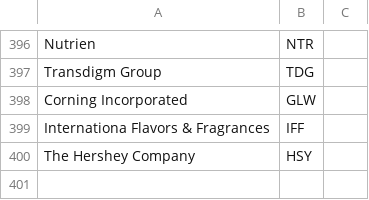
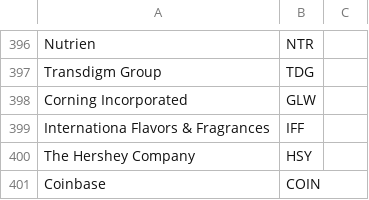
Before and after one commit to miguelperosanz/Finance_NLP, a CSV file: symbols.csv, drawn as a sheet; only a part is shown, gaps mark what is left out.

Commit message:
Update symbols.csv

```diff
--- a/symbols.csv
+++ b/symbols.csv
@@ -400 +400,2 @@ Internationa Flavors & Fragrances,IFF
 The Hershey Company,HSY
+Coinbase,COIN
```
